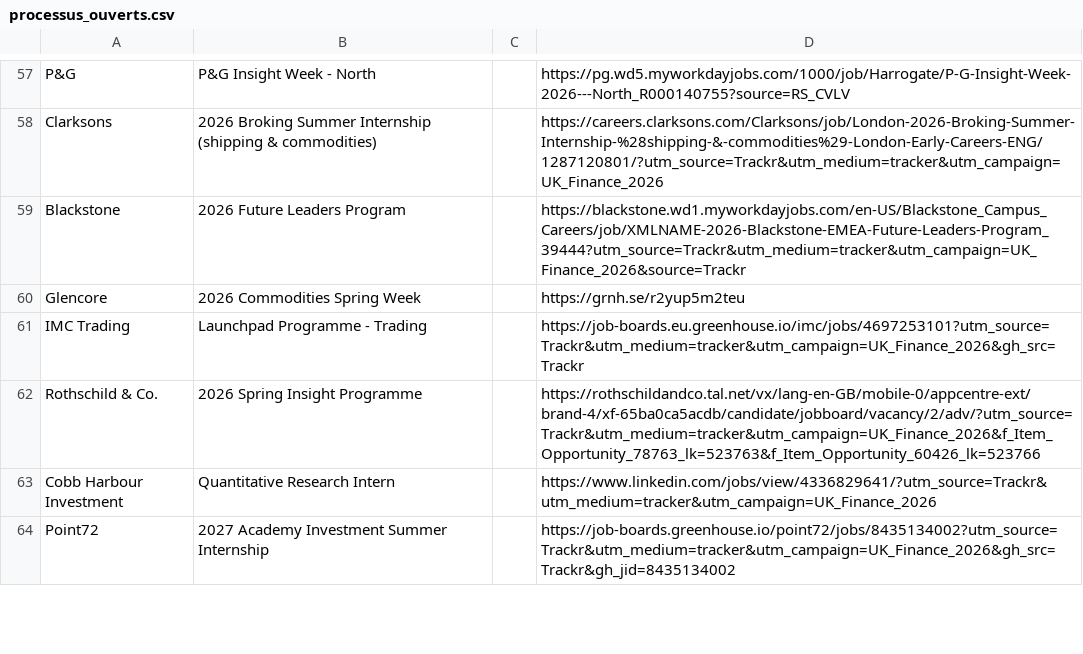
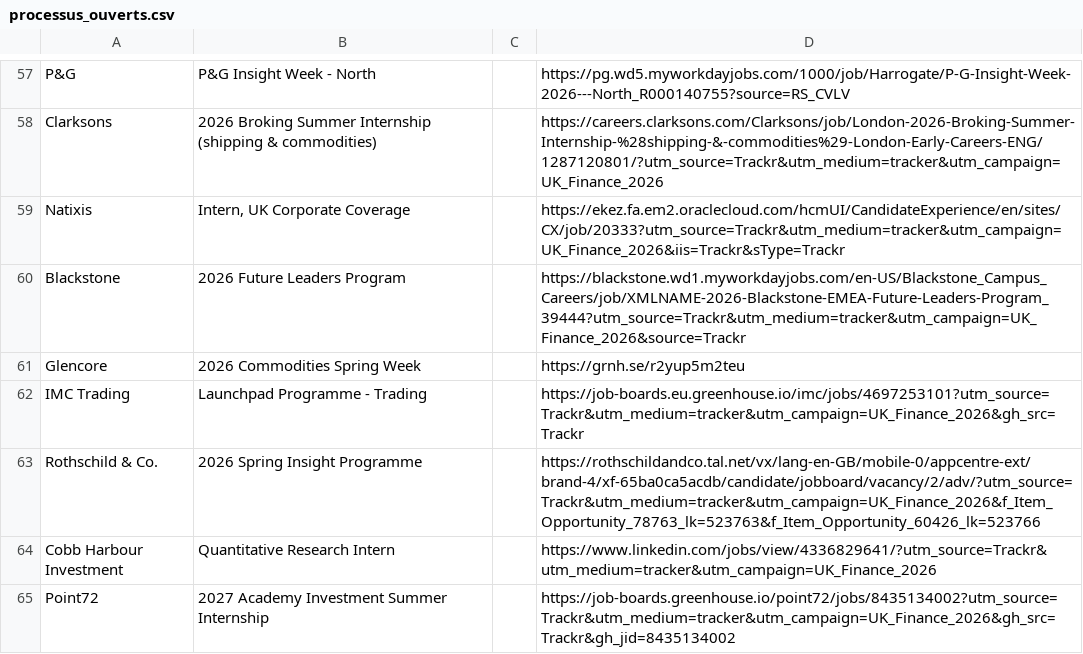
Before and after one commit to ludovicstvys/SpringIntern, a CSV file: processus_ouverts.csv, drawn as a sheet; only a part is shown, gaps mark what is left out.

```diff
--- a/processus_ouverts.csv
+++ b/processus_ouverts.csv
@@ -58,2 +58,3 @@ P&G,P&G Insight Week - North,,https://pg.wd5.myworkdayjobs.com/1000/job/Harrogat
 Clarksons,2026 Broking Summer Internship (shipping & commodities),,https://careers.clarksons.com/Clarksons/job/London-2026-Broking-Summer-Internship-%28shipping-&-commodities%29-London-Early-Careers-ENG/1287120801/?utm_source=Trackr&utm_medium=tracker&utm_campaign=UK_Finance_2026
+Natixis,"Intern, UK Corporate Coverage",,https://ekez.fa.em2.oraclecloud.com/hcmUI/CandidateExperience/en/sites/CX/job/20333?utm_source=Trackr&utm_medium=tracker&utm_campaign=UK_Finance_2026&iis=Trackr&sType=Trackr
 Blackstone,2026 Future Leaders Program,,https://blackstone.wd1.myworkdayjobs.com/en-US/Blackstone_Campus_Careers/job/XMLNAME-2026-Blackstone-EMEA-Future-Leaders-Program_39444?utm_source=Trackr&utm_medium=tracker&utm_campaign=UK_Finance_2026&source=Trackr
```
